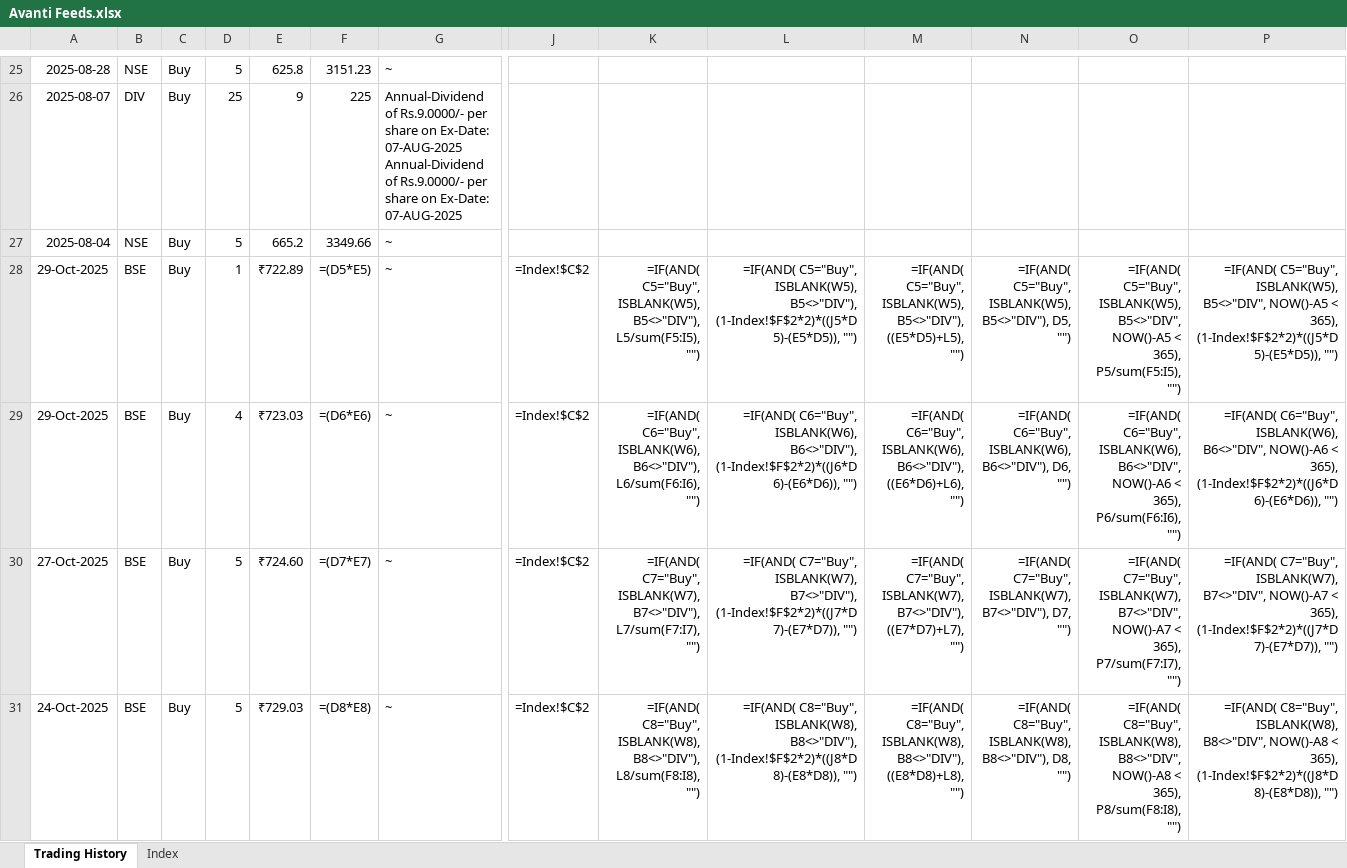
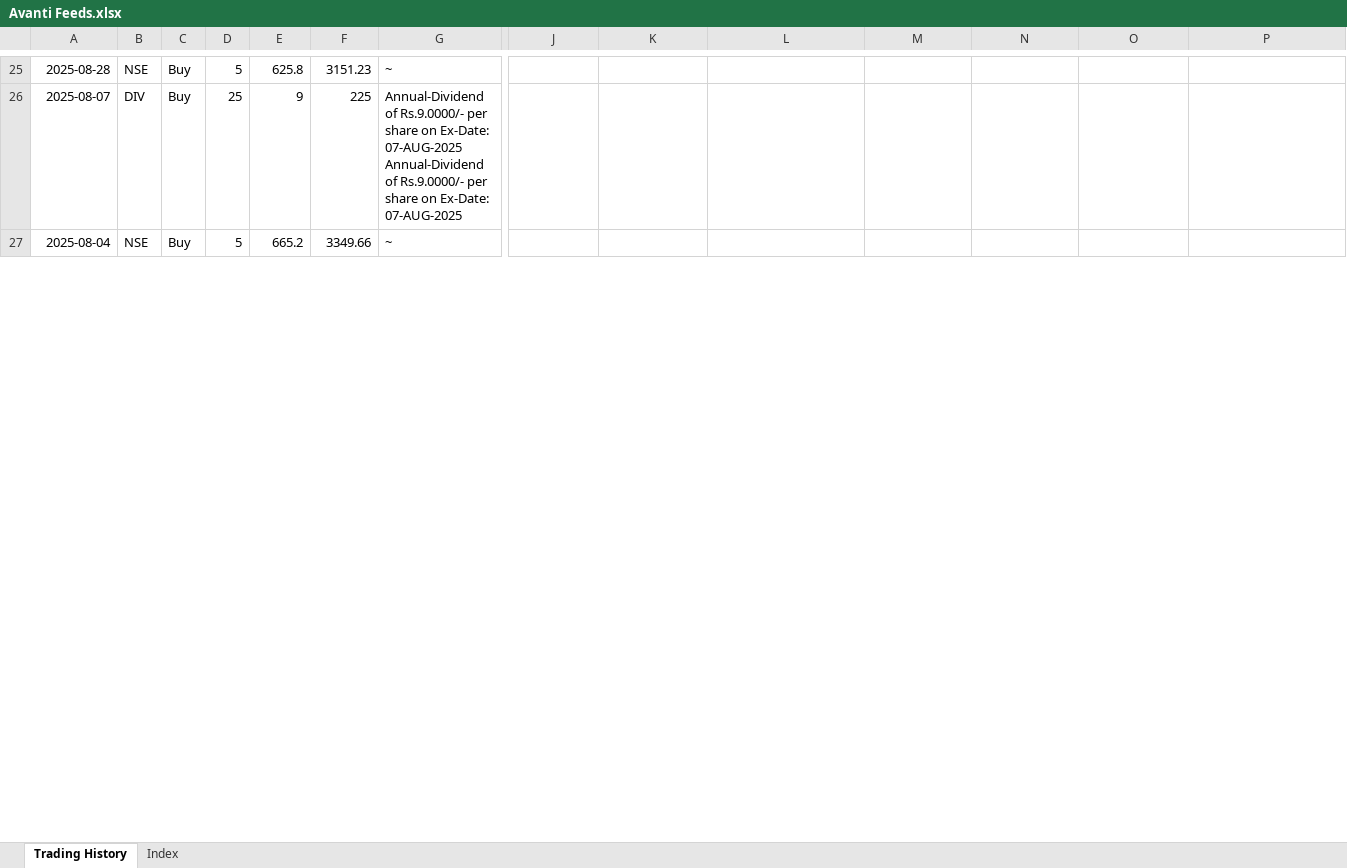
Before and after one commit to leninkumar-sv-office/pl-int, an Excel workbook: dumps/Stocks/Avanti Feeds.xlsx, sheet Trading History, drawn as a sheet; only a part is shown, gaps mark what is left out; values as stored, in another font and other column widths than the file's, no borders; formulas without a stored value are shown as written; conditional formats not drawn; rows hold the shown columns only; the diff covers the shown part only; the diff names each change by its address in the sheet, - before the commit and + after, or states it on an @@ line.

```diff
--- a/dumps/Stocks/Avanti Feeds.xlsx (sheet Trading History)
+++ b/dumps/Stocks/Avanti Feeds.xlsx (sheet Trading History)
-row 28: 29-Oct-2025 | BSE | Buy | 1 | ₹722.89 | =(D5*E5) | ~ | =Index!$C$2 | =IF(AND( C5="Buy", ISBLANK(W5), B5<>"DIV"), L5/sum(F5:I5), "") | =IF(AND( C5="Buy", ISBLANK(W5), B5<>"DIV"), (1-Index!$F$2*2)*((J5*D5)-(E5*D5)), "") | =IF(AND( C5="Buy", ISBLANK(W5), B5<>"DIV"), ((E5*D5)+L5), "") | =IF(AND( C5="Buy", ISBLANK(W5), B5<>"DIV"), D5, "") | =IF(AND( C5="Buy", ISBLANK(W5), B5<>"DIV", NOW()-A5 < 365), P5/sum(F5:I5), "") | =IF(AND( C5="Buy", ISBLANK(W5), B5<>"DIV", NOW()-A5 < 365), (1-Index!$F$2*2)*((J5*D5)-(E5*D5)), "")
-row 29: 29-Oct-2025 | BSE | Buy | 4 | ₹723.03 | =(D6*E6) | ~ | =Index!$C$2 | =IF(AND( C6="Buy", ISBLANK(W6), B6<>"DIV"), L6/sum(F6:I6), "") | =IF(AND( C6="Buy", ISBLANK(W6), B6<>"DIV"), (1-Index!$F$2*2)*((J6*D6)-(E6*D6)), "") | =IF(AND( C6="Buy", ISBLANK(W6), B6<>"DIV"), ((E6*D6)+L6), "") | =IF(AND( C6="Buy", ISBLANK(W6), B6<>"DIV"), D6, "") | =IF(AND( C6="Buy", ISBLANK(W6), B6<>"DIV", NOW()-A6 < 365), P6/sum(F6:I6), "") | =IF(AND( C6="Buy", ISBLANK(W6), B6<>"DIV", NOW()-A6 < 365), (1-Index!$F$2*2)*((J6*D6)-(E6*D6)), "")
-row 30: 27-Oct-2025 | BSE | Buy | 5 | ₹724.60 | =(D7*E7) | ~ | =Index!$C$2 | =IF(AND( C7="Buy", ISBLANK(W7), B7<>"DIV"), L7/sum(F7:I7), "") | =IF(AND( C7="Buy", ISBLANK(W7), B7<>"DIV"), (1-Index!$F$2*2)*((J7*D7)-(E7*D7)), "") | =IF(AND( C7="Buy", ISBLANK(W7), B7<>"DIV"), ((E7*D7)+L7), "") | =IF(AND( C7="Buy", ISBLANK(W7), B7<>"DIV"), D7, "") | =IF(AND( C7="Buy", ISBLANK(W7), B7<>"DIV", NOW()-A7 < 365), P7/sum(F7:I7), "") | =IF(AND( C7="Buy", ISBLANK(W7), B7<>"DIV", NOW()-A7 < 365), (1-Index!$F$2*2)*((J7*D7)-(E7*D7)), "")
-row 31: 24-Oct-2025 | BSE | Buy | 5 | ₹729.03 | =(D8*E8) | ~ | =Index!$C$2 | =IF(AND( C8="Buy", ISBLANK(W8), B8<>"DIV"), L8/sum(F8:I8), "") | =IF(AND( C8="Buy", ISBLANK(W8), B8<>"DIV"), (1-Index!$F$2*2)*((J8*D8)-(E8*D8)), "") | =IF(AND( C8="Buy", ISBLANK(W8), B8<>"DIV"), ((E8*D8)+L8), "") | =IF(AND( C8="Buy", ISBLANK(W8), B8<>"DIV"), D8, "") | =IF(AND( C8="Buy", ISBLANK(W8), B8<>"DIV", NOW()-A8 < 365), P8/sum(F8:I8), "") | =IF(AND( C8="Buy", ISBLANK(W8), B8<>"DIV", NOW()-A8 < 365), (1-Index!$F$2*2)*((J8*D8)-(E8*D8)), "")
```
Also changed, not shown: 10 removed rows, 1131 edited cells and cell formats elsewhere in this sheet, sheet Index, dumps/Stocks/Aurum Proptech Ltd.xlsx, 6 other files.
